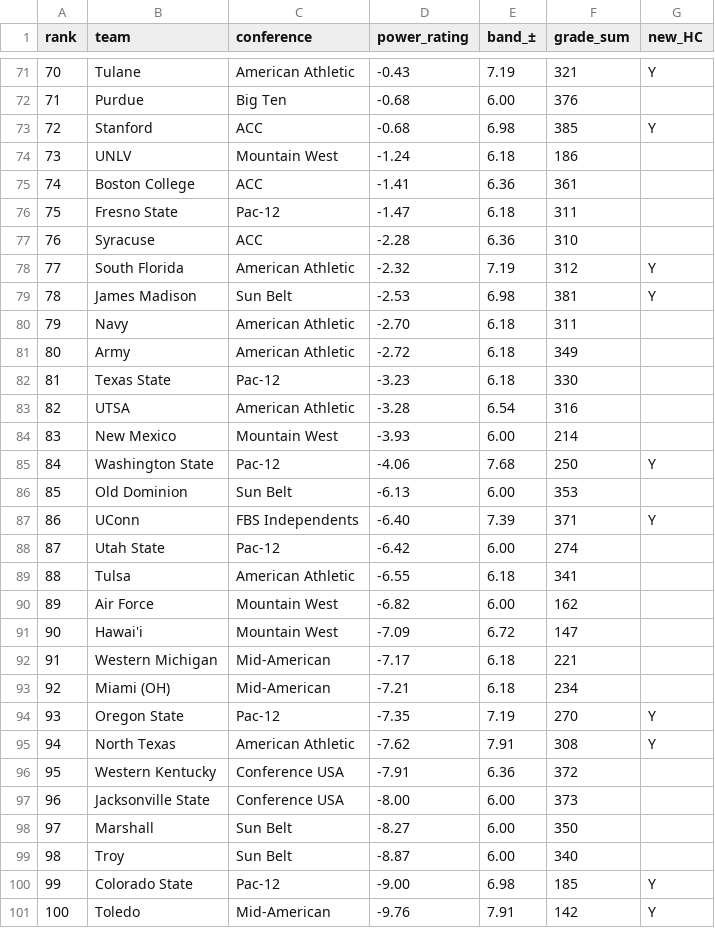
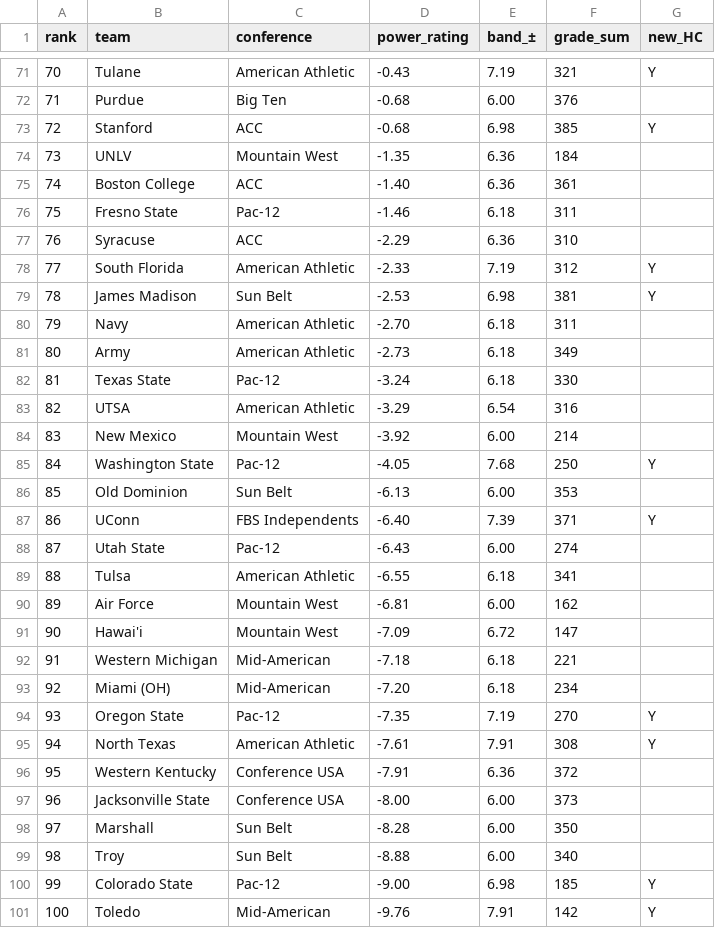
Before and after one commit to BrodyVogel/ncaaf-2026, a CSV file: outputs/FINAL_BOARD_2026.csv, drawn as a sheet; only a part is shown, gaps mark what is left out; the diff covers the shown part only.

```diff
--- a/outputs/FINAL_BOARD_2026.csv
+++ b/outputs/FINAL_BOARD_2026.csv
@@ -73,28 +73,28 @@ rank,team,conference,power_rating,band_±,grade_sum,new_HC
 72,Stanford,ACC,-0.68,6.98,385,Y
-73,UNLV,Mountain West,-1.24,6.18,186,
-74,Boston College,ACC,-1.41,6.36,361,
-75,Fresno State,Pac-12,-1.47,6.18,311,
-76,Syracuse,ACC,-2.28,6.36,310,
-77,South Florida,American Athletic,-2.32,7.19,312,Y
+73,UNLV,Mountain West,-1.35,6.36,184,
+74,Boston College,ACC,-1.40,6.36,361,
+75,Fresno State,Pac-12,-1.46,6.18,311,
+76,Syracuse,ACC,-2.29,6.36,310,
+77,South Florida,American Athletic,-2.33,7.19,312,Y
 78,James Madison,Sun Belt,-2.53,6.98,381,Y
 79,Navy,American Athletic,-2.70,6.18,311,
-80,Army,American Athletic,-2.72,6.18,349,
-81,Texas State,Pac-12,-3.23,6.18,330,
-82,UTSA,American Athletic,-3.28,6.54,316,
-83,New Mexico,Mountain West,-3.93,6.00,214,
-84,Washington State,Pac-12,-4.06,7.68,250,Y
+80,Army,American Athletic,-2.73,6.18,349,
+81,Texas State,Pac-12,-3.24,6.18,330,
+82,UTSA,American Athletic,-3.29,6.54,316,
+83,New Mexico,Mountain West,-3.92,6.00,214,
+84,Washington State,Pac-12,-4.05,7.68,250,Y
 85,Old Dominion,Sun Belt,-6.13,6.00,353,
 86,UConn,FBS Independents,-6.40,7.39,371,Y
-87,Utah State,Pac-12,-6.42,6.00,274,
+87,Utah State,Pac-12,-6.43,6.00,274,
 88,Tulsa,American Athletic,-6.55,6.18,341,
-89,Air Force,Mountain West,-6.82,6.00,162,
+89,Air Force,Mountain West,-6.81,6.00,162,
 90,Hawai'i,Mountain West,-7.09,6.72,147,
-91,Western Michigan,Mid-American,-7.17,6.18,221,
-92,Miami (OH),Mid-American,-7.21,6.18,234,
+91,Western Michigan,Mid-American,-7.18,6.18,221,
+92,Miami (OH),Mid-American,-7.20,6.18,234,
 93,Oregon State,Pac-12,-7.35,7.19,270,Y
-94,North Texas,American Athletic,-7.62,7.91,308,Y
+94,North Texas,American Athletic,-7.61,7.91,308,Y
 95,Western Kentucky,Conference USA,-7.91,6.36,372,
 96,Jacksonville State,Conference USA,-8.00,6.00,373,
-97,Marshall,Sun Belt,-8.27,6.00,350,
-98,Troy,Sun Belt,-8.87,6.00,340,
+97,Marshall,Sun Belt,-8.28,6.00,350,
+98,Troy,Sun Belt,-8.88,6.00,340,
 99,Colorado State,Pac-12,-9.00,6.98,185,Y
```
Also changed, not shown: 53 edited cells elsewhere in this file, data/research/adjudication_v2.csv, outputs/bet_tracker.csv, 11 other files.
